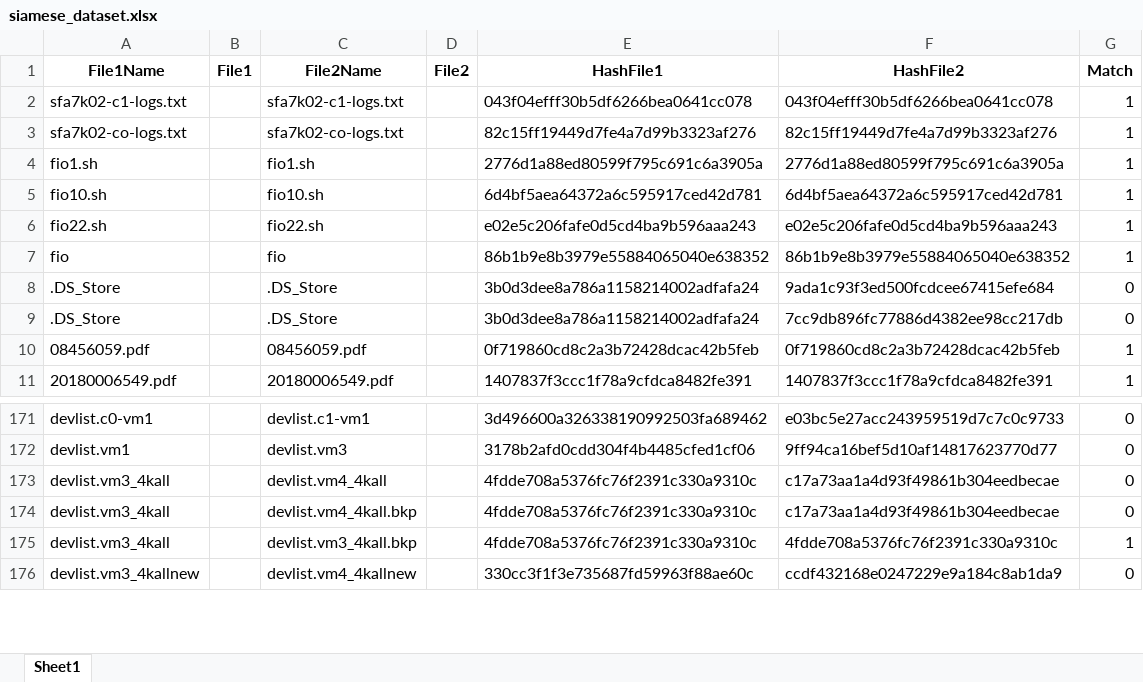
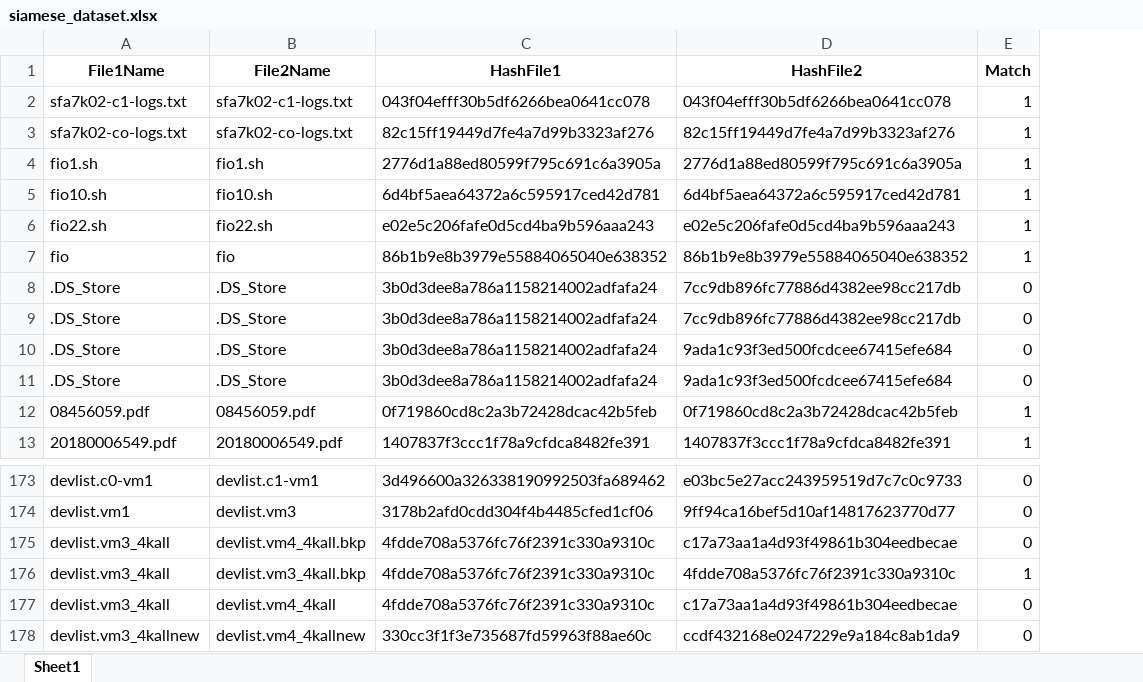
Before and after one commit to AdhvikVithun/Geospatial-Data-Managemnet, an Excel workbook: siamese_dataset.xlsx, sheet Sheet1, drawn as a sheet; only a part is shown, gaps mark what is left out; values as stored, in another font and other column widths than the file's, no borders; removed rows and columns are numbered as before the commit, all else as after; the diff covers the shown part only; the diff names each change by its address in the sheet, - before the commit and + after, or states it on an @@ line.

```diff
--- a/siamese_dataset.xlsx (sheet Sheet1)
+++ b/siamese_dataset.xlsx (sheet Sheet1)
-column B (File1), empty
-column D (File2), empty
@@ row 9 moved to row 8: .DS_Store @@
+row 9: .DS_Store | .DS_Store | 3b0d3dee8a786a1158214002adfafa24 | 7cc9db896fc77886d4382ee98cc217db | 0
+row 11: .DS_Store | .DS_Store | 3b0d3dee8a786a1158214002adfafa24 | 9ada1c93f3ed500fcdcee67415efe684 | 0
@@ row 173 moved to row 177: devlist.vm3_4kall @@
```
Also changed, not shown: 75 moved rows elsewhere in this sheet, exact_duplicates.xlsx, fuzzy_duplicates.xlsx, 5 other files.
